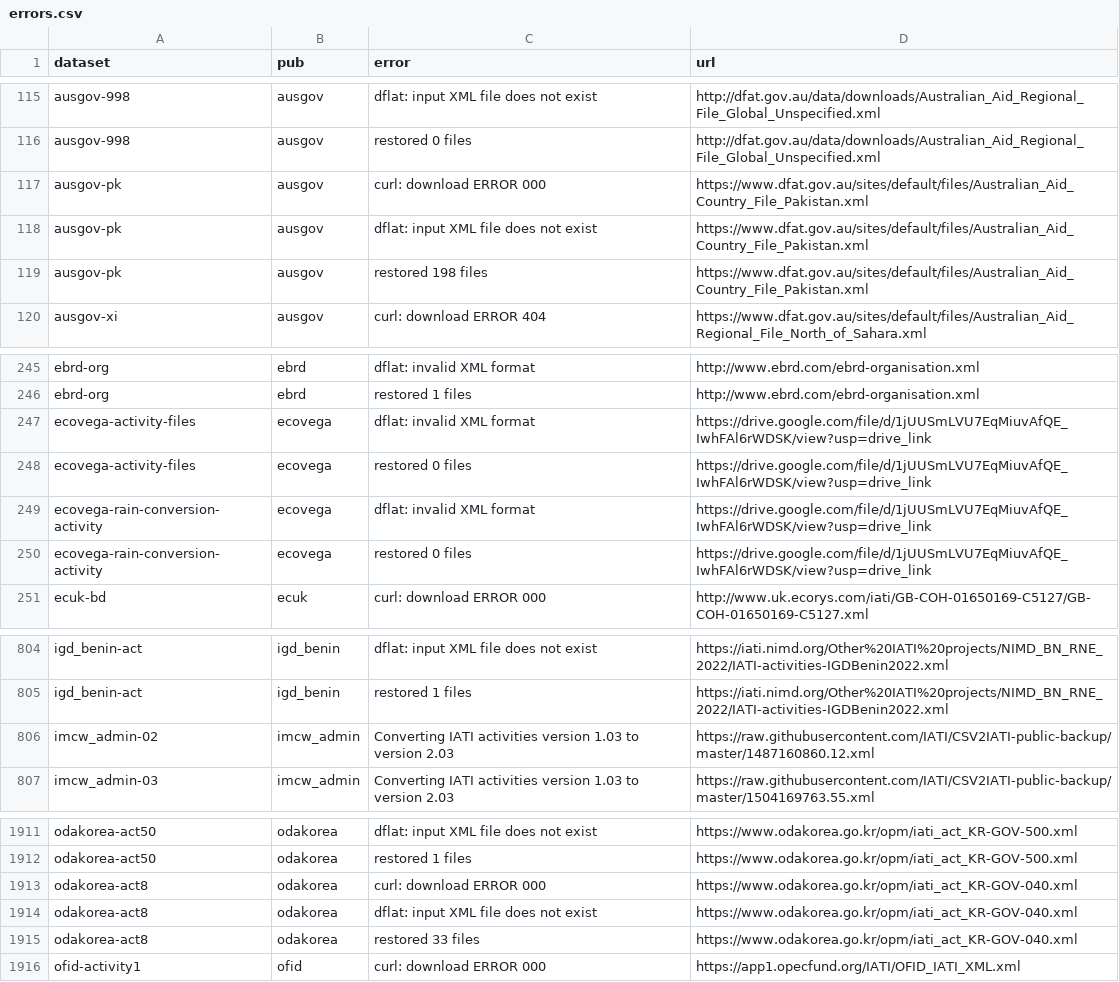
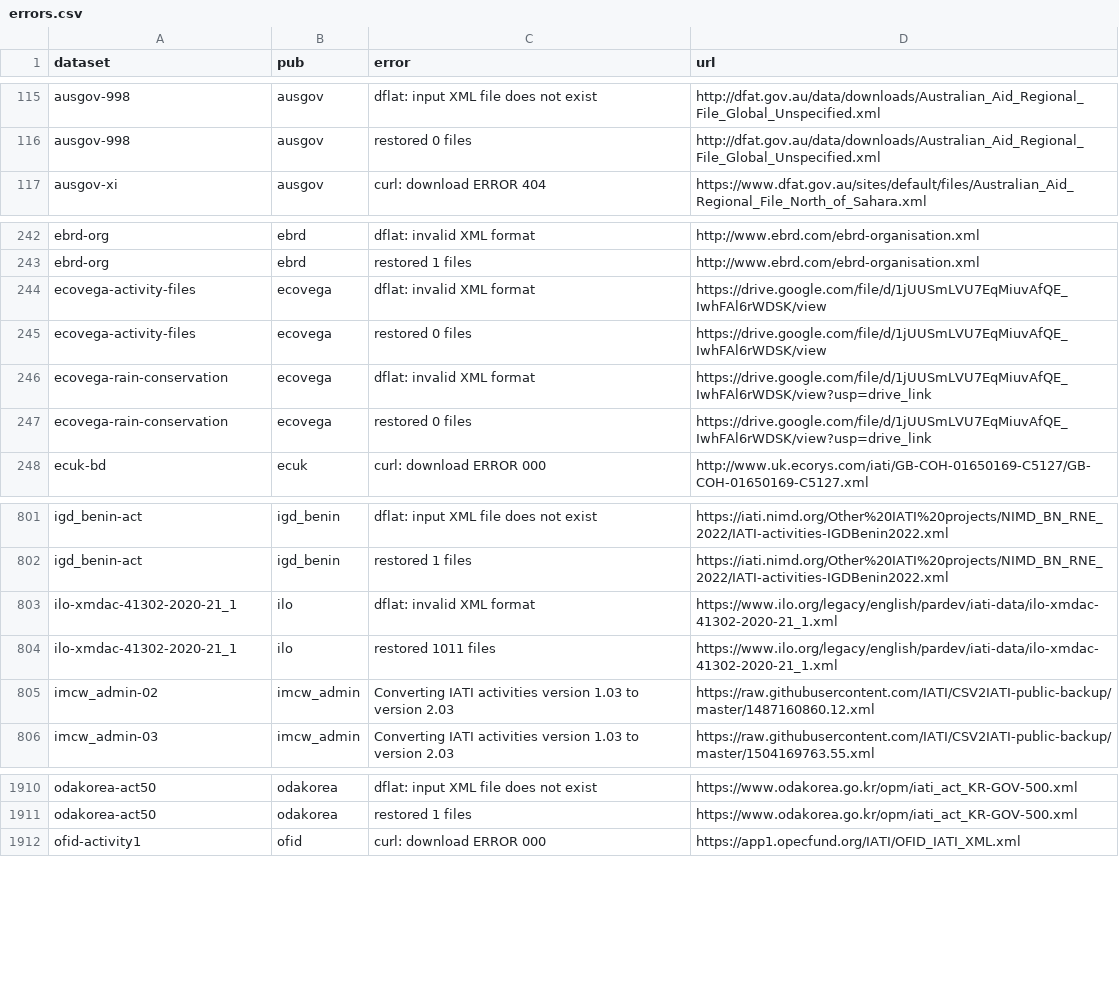
Before and after one commit to notshi/cleanerr, a CSV file: errors.csv, drawn as a sheet; only a part is shown, gaps mark what is left out.

```diff
--- a/errors.csv
+++ b/errors.csv
@@ -116,5 +116,2 @@ ausgov-998,ausgov,dflat: input XML file does not exist,"http://dfat.gov.au/data/
 ausgov-998,ausgov,restored 0 files,"http://dfat.gov.au/data/downloads/Australian_Aid_Regional_File_Global_Unspecified.xml"
-ausgov-pk,ausgov,curl: download ERROR 000,"https://www.dfat.gov.au/sites/default/files/Australian_Aid_Country_File_Pakistan.xml"
-ausgov-pk,ausgov,dflat: input XML file does not exist,"https://www.dfat.gov.au/sites/default/files/Australian_Aid_Country_File_Pakistan.xml"
-ausgov-pk,ausgov,restored 198 files,"https://www.dfat.gov.au/sites/default/files/Australian_Aid_Country_File_Pakistan.xml"
 ausgov-xi,ausgov,curl: download ERROR 404,"https://www.dfat.gov.au/sites/default/files/Australian_Aid_Regional_File_North_of_Sahara.xml"
@@ -246,6 +243,6 @@ ebrd-org,ebrd,dflat: invalid XML format,"http://www.ebrd.com/ebrd-organisation.x
 ebrd-org,ebrd,restored 1 files,"http://www.ebrd.com/ebrd-organisation.xml"
-ecovega-activity-files,ecovega,dflat: invalid XML format,"https://drive.google.com/file/d/1jUUSmLVU7EqMiuvAfQE_IwhFAl6rWDSK/view?usp=drive_link"
-ecovega-activity-files,ecovega,restored 0 files,"https://drive.google.com/file/d/1jUUSmLVU7EqMiuvAfQE_IwhFAl6rWDSK/view?usp=drive_link"
-ecovega-rain-conversion-activity,ecovega,dflat: invalid XML format,"https://drive.google.com/file/d/1jUUSmLVU7EqMiuvAfQE_IwhFAl6rWDSK/view?usp=drive_link"
-ecovega-rain-conversion-activity,ecovega,restored 0 files,"https://drive.google.com/file/d/1jUUSmLVU7EqMiuvAfQE_IwhFAl6rWDSK/view?usp=drive_link"
+ecovega-activity-files,ecovega,dflat: invalid XML format,"https://drive.google.com/file/d/1jUUSmLVU7EqMiuvAfQE_IwhFAl6rWDSK/view"
+ecovega-activity-files,ecovega,restored 0 files,"https://drive.google.com/file/d/1jUUSmLVU7EqMiuvAfQE_IwhFAl6rWDSK/view"
+ecovega-rain-conservation,ecovega,dflat: invalid XML format,"https://drive.google.com/file/d/1jUUSmLVU7EqMiuvAfQE_IwhFAl6rWDSK/view?usp=drive_link"
+ecovega-rain-conservation,ecovega,restored 0 files,"https://drive.google.com/file/d/1jUUSmLVU7EqMiuvAfQE_IwhFAl6rWDSK/view?usp=drive_link"
 ecuk-bd,ecuk,curl: download ERROR 000,"http://www.uk.ecorys.com/iati/GB-COH-01650169-C5127/GB-COH-01650169-C5127.xml"
@@ -805,2 +802,4 @@ igd_benin-act,igd_benin,dflat: input XML file does not exist,"https://iati.nimd.
 igd_benin-act,igd_benin,restored 1 files,"https://iati.nimd.org/Other%20IATI%20projects/NIMD_BN_RNE_2022/IATI-activities-IGDBenin2022.xml"
+ilo-xmdac-41302-2020-21_1,ilo,dflat: invalid XML format,"https://www.ilo.org/legacy/english/pardev/iati-data/ilo-xmdac-41302-2020-21_1.xml"
+ilo-xmdac-41302-2020-21_1,ilo,restored 1011 files,"https://www.ilo.org/legacy/english/pardev/iati-data/ilo-xmdac-41302-2020-21_1.xml"
 imcw_admin-02,imcw_admin,Converting IATI activities version 1.03 to version 2.03,"https://raw.githubusercontent.com/IATI/CSV2IATI-public-backup/master/1487160860.12.xml"
@@ -1912,5 +1911,2 @@ odakorea-act50,odakorea,dflat: input XML file does not exist,"https://www.odakor
 odakorea-act50,odakorea,restored 1 files,"https://www.odakorea.go.kr/opm/iati_act_KR-GOV-500.xml"
-odakorea-act8,odakorea,curl: download ERROR 000,"https://www.odakorea.go.kr/opm/iati_act_KR-GOV-040.xml"
-odakorea-act8,odakorea,dflat: input XML file does not exist,"https://www.odakorea.go.kr/opm/iati_act_KR-GOV-040.xml"
-odakorea-act8,odakorea,restored 33 files,"https://www.odakorea.go.kr/opm/iati_act_KR-GOV-040.xml"
 ofid-activity1,ofid,curl: download ERROR 000,"https://app1.opecfund.org/IATI/OFID_IATI_XML.xml"
```
Also changed, not shown: 5 other files.
